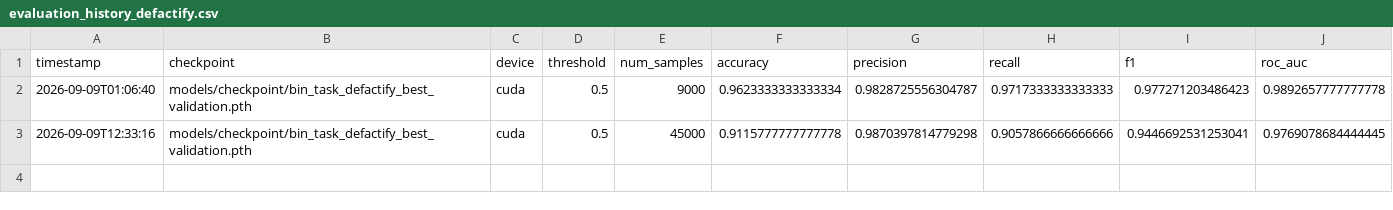
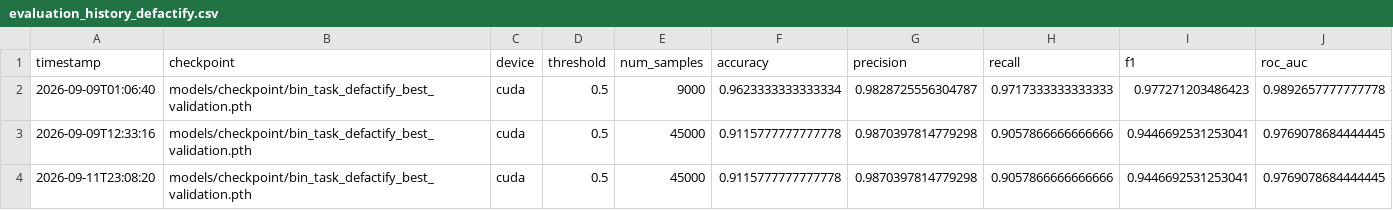
Before and after one commit to zakiansari07-art/Imagetrust, a CSV file: src/evaluation/evaluation_results/evaluation_history_defactify.csv, drawn as a sheet; the diff names each change by its address in the sheet, - before the commit and + after, or states it on an @@ line.

```diff
--- a/src/evaluation/evaluation_results/evaluation_history_defactify.csv
+++ b/src/evaluation/evaluation_results/evaluation_history_defactify.csv
+row 4: 2026-09-11T23:08:20 | models/checkpoint/bin_task_defactify_best_validation.pth | cuda | 0.5 | 45000 | 0.9115777777777778 | 0.9870397814779298 | 0.9057866666666666 | 0.9446692531253041 | 0.9769078684444445
```
Also changed, not shown: 8 other files.
